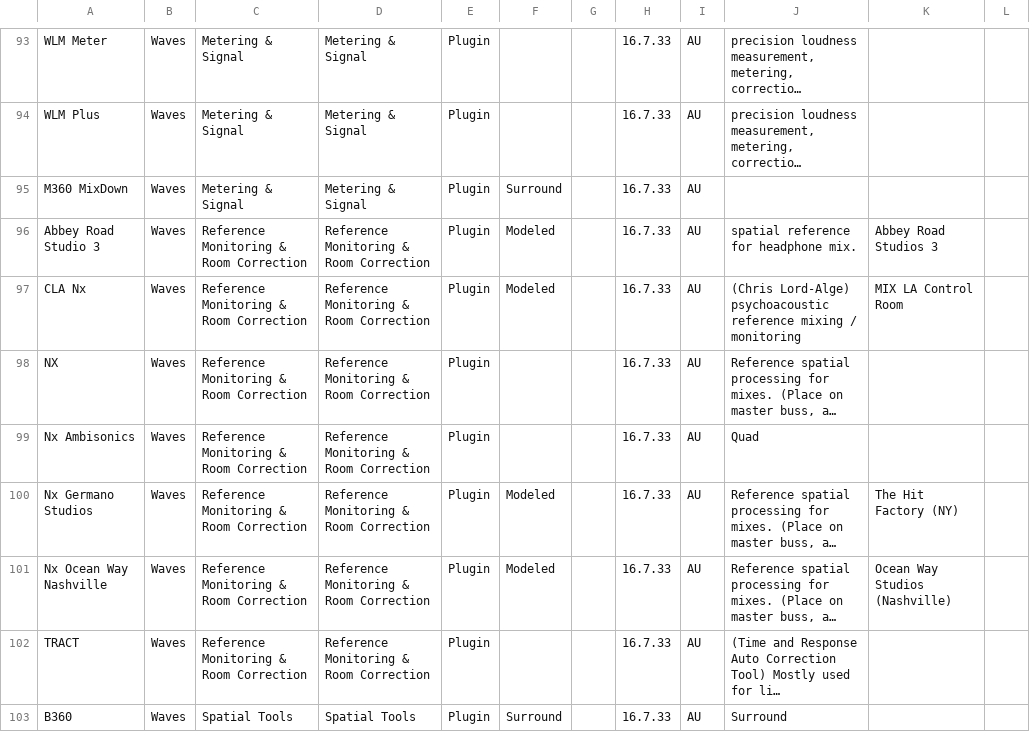
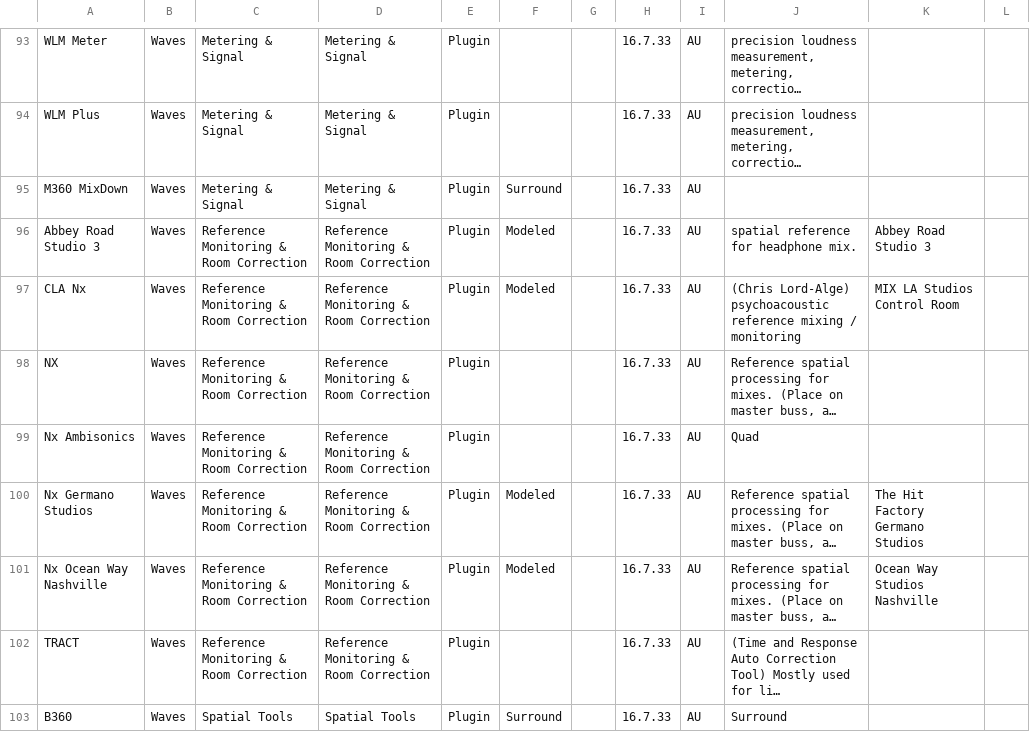
Before and after one commit to edtbl76/stud.io, a CSV file: import/Studio 2026 - Utility.csv, drawn as a sheet; only a part is shown, gaps mark what is left out; long unchanged cells end in …; the diff names each change by its address in the sheet, - before the commit and + after, or states it on an @@ line.

```diff
--- a/import/Studio 2026 - Utility.csv
+++ b/import/Studio 2026 - Utility.csv
-K96: Abbey Road Studios 3
+K96: Abbey Road Studio 3
-K97: MIX LA Control Room
+K97: MIX LA Studios Control Room
-K100: The Hit Factory (NY)
+K100: The Hit Factory Germano Studios
-K101: Ocean Way Studios (Nashville)
+K101: Ocean Way Studios Nashville
```
Also changed, not shown: csv/brands.csv, csv/measurement_tools.csv, 9 other files.
